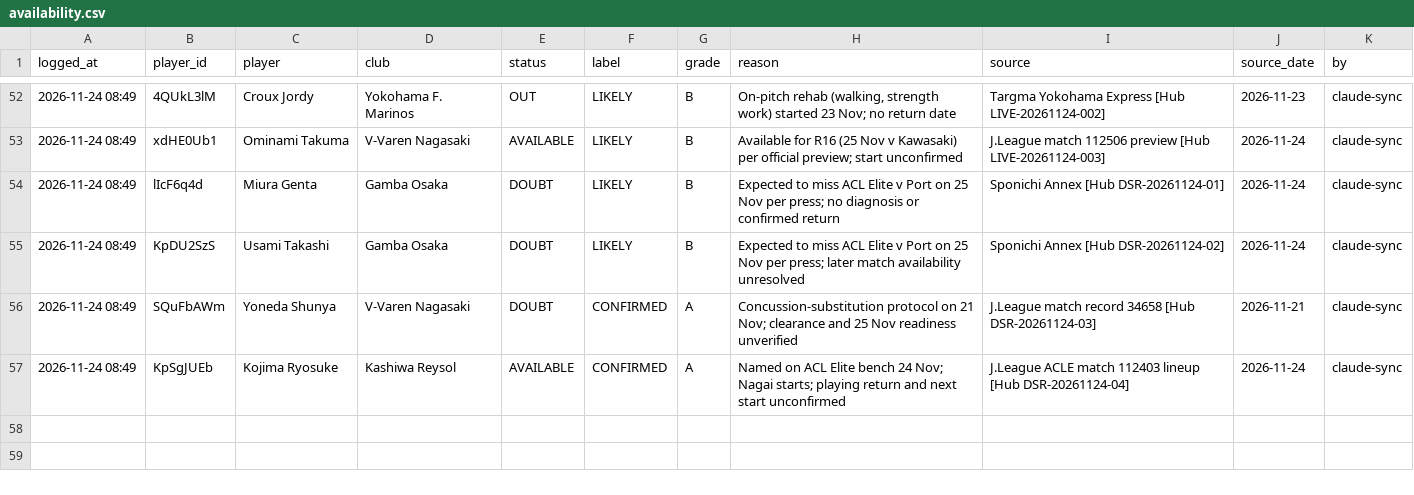
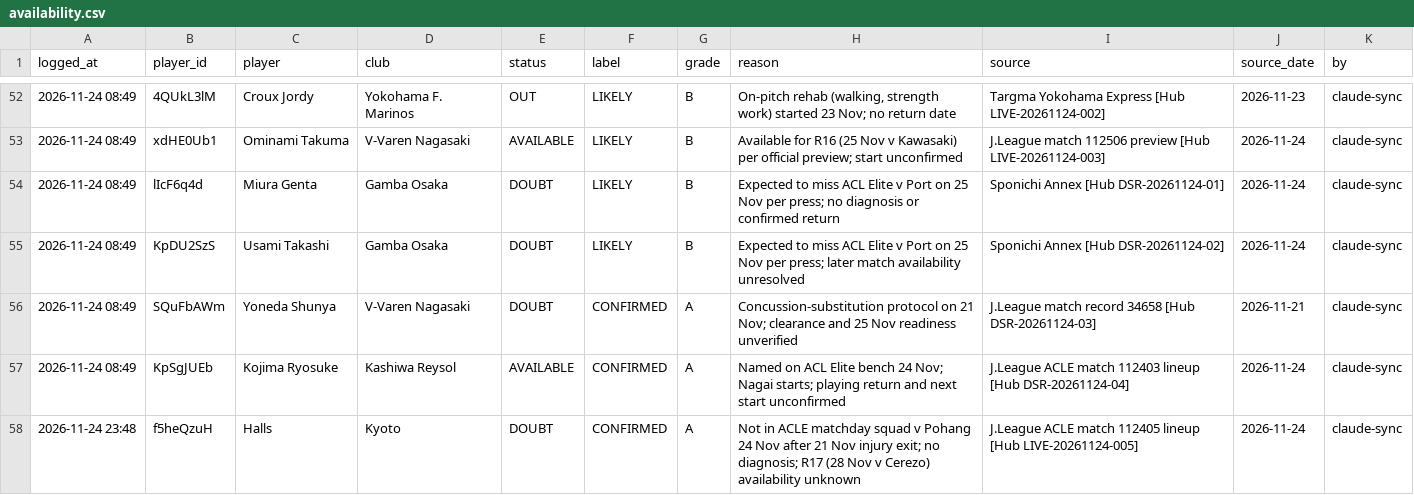
Before and after one commit to chiswicksuk-main/j1-lineups, a CSV file: gw/gw16/availability.csv, drawn as a sheet; only a part is shown, gaps mark what is left out.

```diff
--- a/gw/gw16/availability.csv
+++ b/gw/gw16/availability.csv
@@ -57 +57,2 @@ logged_at,player_id,player,club,status,label,grade,reason,source,source_date,by
 2026-11-24 08:49,KpSgJUEb,Kojima Ryosuke,Kashiwa Reysol,AVAILABLE,CONFIRMED,A,Named on ACL Elite bench 24 Nov; Nagai starts; playing return and next start unconfirmed,J.League ACLE match 112403 lineup [Hub DSR-20261124-04],2026-11-24,claude-sync
+2026-11-24 23:48,f5heQzuH,Halls,Kyoto,DOUBT,CONFIRMED,A,Not in ACLE matchday squad v Pohang 24 Nov after 21 Nov injury exit; no diagnosis; R17 (28 Nov v Cerezo) availability unknown,J.League ACLE match 112405 lineup [Hub LIVE-20261124-005],2026-11-24,claude-sync
```
Also changed, not shown: gw/gw16/final.csv, 1 other file.
